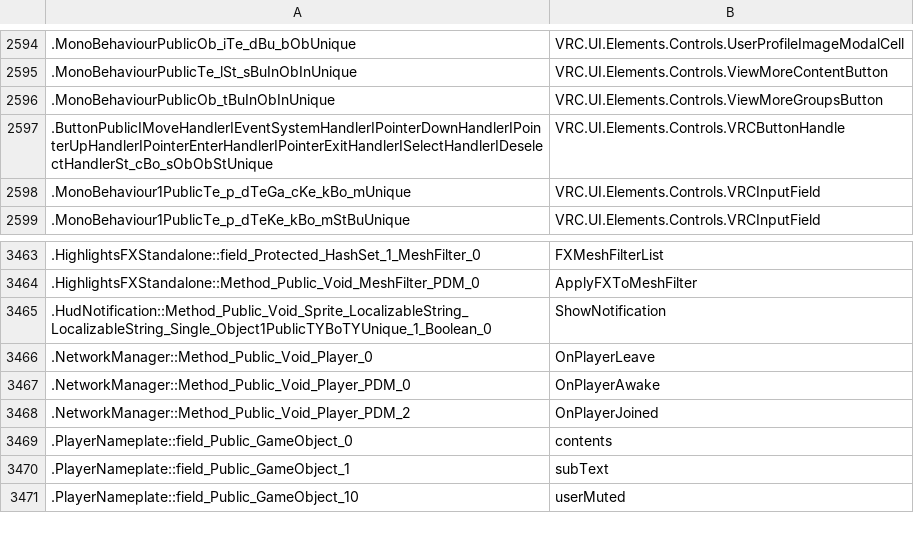
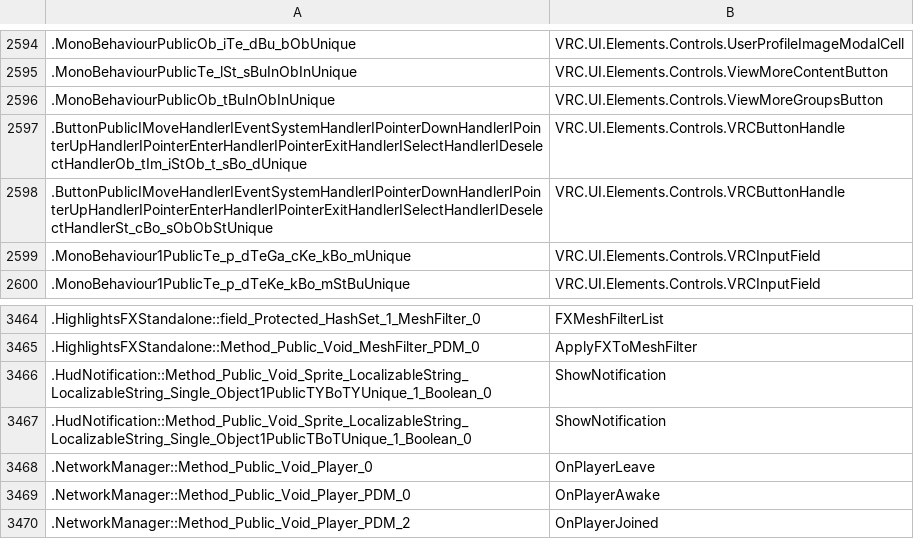
Before and after one commit to furrychiefkeef/VRChat-Deob, a CSV file: DeobfuscationMap.csv, drawn as a sheet; only a part is shown, gaps mark what is left out; the shorter side is filled out with more unchanged rows; the diff names each change by its address in the sheet, - before the commit and + after, or states it on an @@ line.

Commit message:
Fix Named Maps.

```diff
--- a/DeobfuscationMap.csv
+++ b/DeobfuscationMap.csv
+row 2597: .ButtonPublicIMoveHandlerIEventSystemHandlerIPointerDownHandlerIPointerUpHandlerIPointerEnterHandlerIPointerExitHandlerISelectHandlerIDeselectHandlerOb_tIm_iStOb_t_sBo_dUnique | VRC.UI.Elements.Controls.VRCButtonHandle
+row 3467: .HudNotification::Method_Public_Void_Sprite_LocalizableString_LocalizableString_Single_Object1PublicTBoTUnique_1_Boolean_0 | ShowNotification
```
